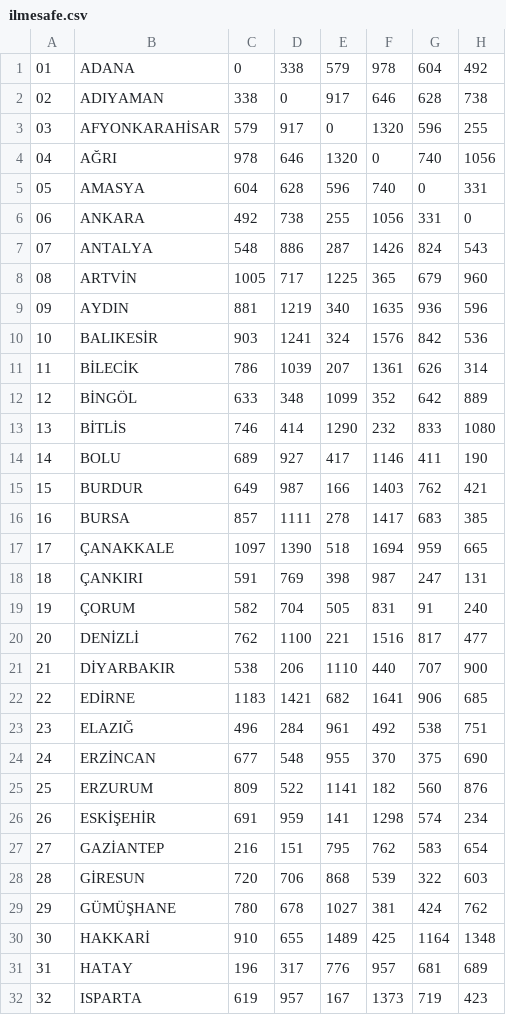
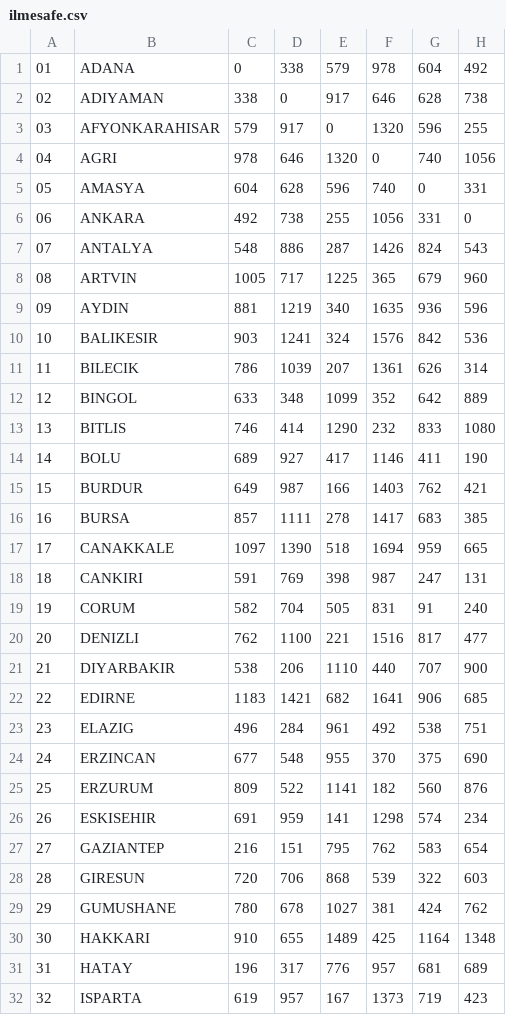
Before and after one commit to muratbolu/ILTAREN-Internship, a CSV file: data/ilmesafe.csv, drawn as a sheet; only a part is shown; the diff covers the shown part only; the diff names each change by its address in the sheet, - before the commit and + after, or states it on an @@ line.

```diff
--- a/data/ilmesafe.csv
+++ b/data/ilmesafe.csv
-B3: AFYONKARAHİSAR
+B3: AFYONKARAHISAR
-B4: AĞRI
+B4: AGRI
-B8: ARTVİN
+B8: ARTVIN
-B10: BALIKESİR
+B10: BALIKESIR
-B11: BİLECİK
+B11: BILECIK
-B12: BİNGÖL
+B12: BINGOL
-B13: BİTLİS
+B13: BITLIS
-B17: ÇANAKKALE
+B17: CANAKKALE
-B18: ÇANKIRI
+B18: CANKIRI
-B19: ÇORUM
+B19: CORUM
-B20: DENİZLİ
+B20: DENIZLI
-B21: DİYARBAKIR
+B21: DIYARBAKIR
-B22: EDİRNE
+B22: EDIRNE
-B23: ELAZIĞ
+B23: ELAZIG
-B24: ERZİNCAN
+B24: ERZINCAN
-B26: ESKİŞEHİR
+B26: ESKISEHIR
-B27: GAZİANTEP
+B27: GAZIANTEP
-B28: GİRESUN
+B28: GIRESUN
-B29: GÜMÜŞHANE
+B29: GUMUSHANE
-B30: HAKKARİ
+B30: HAKKARI
```
Also changed, not shown: 29 edited cells elsewhere in this file, 1 other file.
